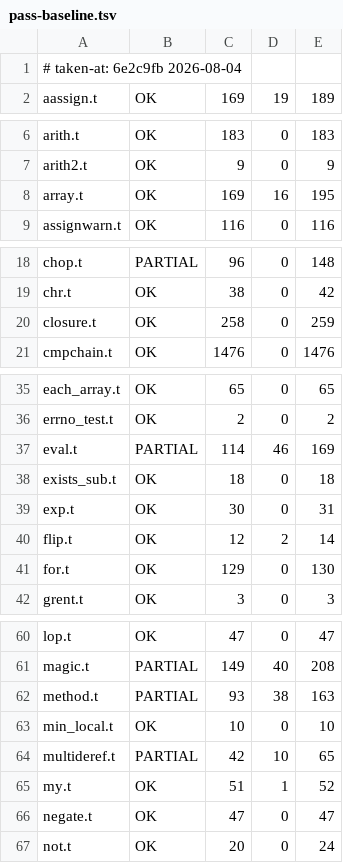
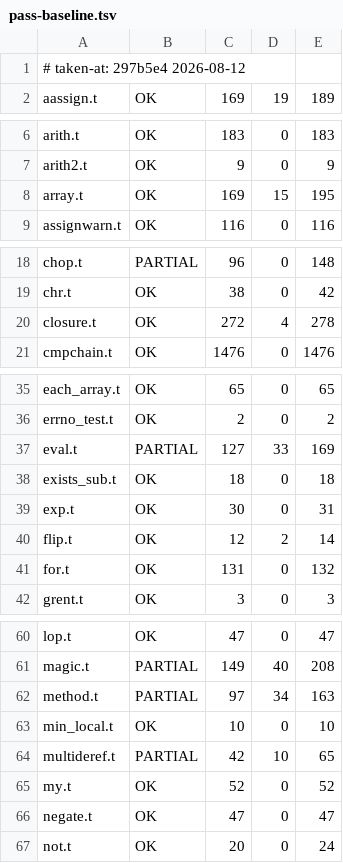
Before and after one commit to Percolisp/pcl, a TSV file: docs/pass-baseline.tsv, drawn as a sheet; only a part is shown, gaps mark what is left out; the diff covers the shown part only.

```diff
--- a/docs/pass-baseline.tsv
+++ b/docs/pass-baseline.tsv
@@ -1,2 +1,2 @@
-# taken-at: 6e2c9fb 2026-08-04
+# taken-at: 297b5e4 2026-08-12
 aassign.t	OK	169	19	189
@@ -7,3 +7,3 @@ arith.t	OK	183	0	183
 arith2.t	OK	9	0	9
-array.t	OK	169	16	195
+array.t	OK	169	15	195
 assignwarn.t	OK	116	0	116
@@ -19,3 +19,3 @@ chop.t	PARTIAL	96	0	148
 chr.t	OK	38	0	42
-closure.t	OK	258	0	259
+closure.t	OK	272	4	278
 cmpchain.t	OK	1476	0	1476
@@ -36,3 +36,3 @@ each_array.t	OK	65	0	65
 errno_test.t	OK	2	0	2
-eval.t	PARTIAL	114	46	169
+eval.t	PARTIAL	127	33	169
 exists_sub.t	OK	18	0	18
@@ -40,3 +40,3 @@ exp.t	OK	30	0	31
 flip.t	OK	12	2	14
-for.t	OK	129	0	130
+for.t	OK	131	0	132
 grent.t	OK	3	0	3
@@ -61,6 +61,6 @@ lop.t	OK	47	0	47
 magic.t	PARTIAL	149	40	208
-method.t	PARTIAL	93	38	163
+method.t	PARTIAL	97	34	163
 min_local.t	OK	10	0	10
 multideref.t	PARTIAL	42	10	65
-my.t	OK	51	1	52
+my.t	OK	52	0	52
 negate.t	OK	47	0	47
```
Also changed, not shown: 1 edited cell elsewhere in this file.
